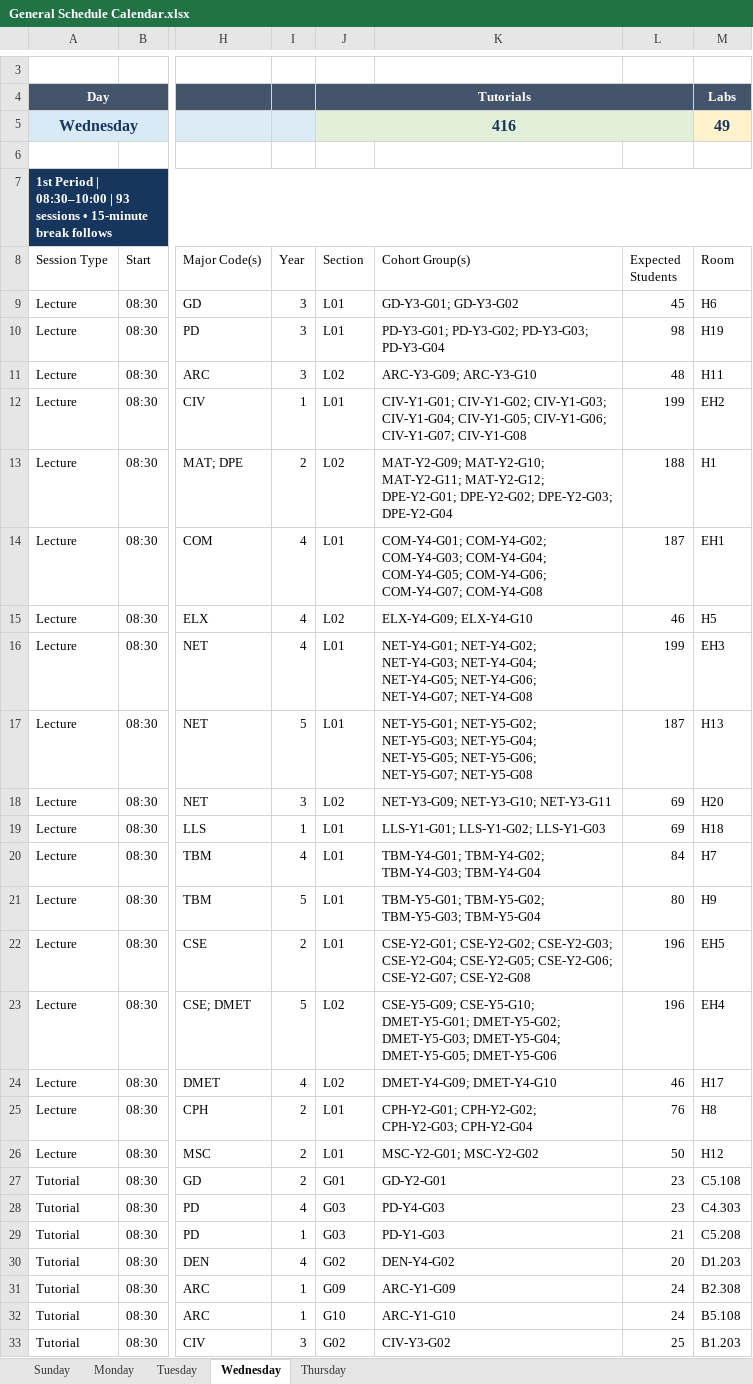
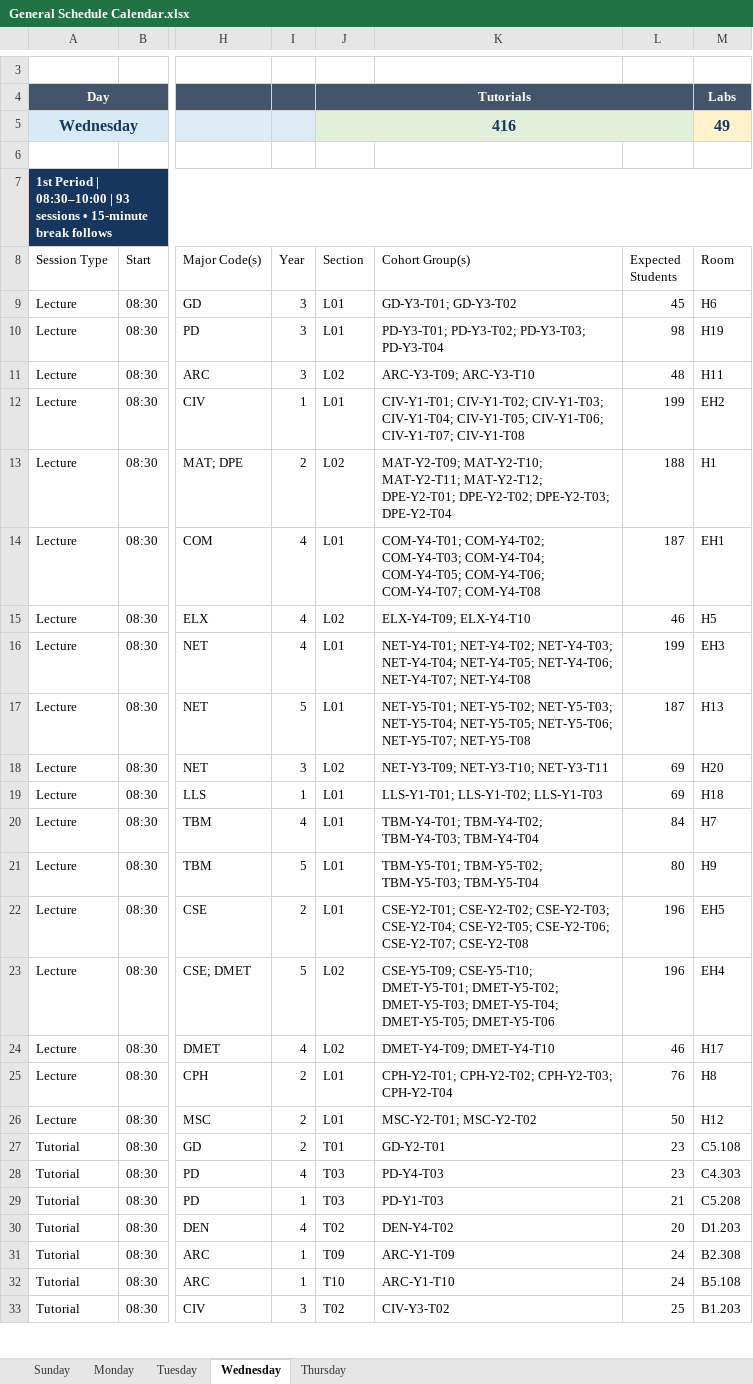
Before and after one commit to R-Abdelaty/MEGA-SHS, an Excel workbook: fake data/General Schedule Calendar.xlsx, sheet Wednesday, drawn as a sheet; only a part is shown, gaps mark what is left out; values as stored, in another font and other column widths than the file's, no borders; conditional formats and table styles not drawn; the diff covers the shown part only; the diff names each change by its address in the sheet, - before the commit and + after, or states it on an @@ line.

```diff
--- a/fake data/General Schedule Calendar.xlsx (sheet Wednesday)
+++ b/fake data/General Schedule Calendar.xlsx (sheet Wednesday)
-K9 (Cohort Group(s)): GD-Y3-G01; GD-Y3-G02
+K9 (Cohort Group(s)): GD-Y3-T01; GD-Y3-T02
-K10 (Cohort Group(s)): PD-Y3-G01; PD-Y3-G02; PD-Y3-G03; PD-Y3-G04
+K10 (Cohort Group(s)): PD-Y3-T01; PD-Y3-T02; PD-Y3-T03; PD-Y3-T04
-K11 (Cohort Group(s)): ARC-Y3-G09; ARC-Y3-G10
+K11 (Cohort Group(s)): ARC-Y3-T09; ARC-Y3-T10
-K12 (Cohort Group(s)): CIV-Y1-G01; CIV-Y1-G02; CIV-Y1-G03; CIV-Y1-G04; CIV-Y1-G05; CIV-Y1-G06; CIV-Y1-G07; CIV-Y1-G08
+K12 (Cohort Group(s)): CIV-Y1-T01; CIV-Y1-T02; CIV-Y1-T03; CIV-Y1-T04; CIV-Y1-T05; CIV-Y1-T06; CIV-Y1-T07; CIV-Y1-T08
-K13 (Cohort Group(s)): MAT-Y2-G09; MAT-Y2-G10; MAT-Y2-G11; MAT-Y2-G12; DPE-Y2-G01; DPE-Y2-G02; DPE-Y2-G03; DPE-Y2-G04
+K13 (Cohort Group(s)): MAT-Y2-T09; MAT-Y2-T10; MAT-Y2-T11; MAT-Y2-T12; DPE-Y2-T01; DPE-Y2-T02; DPE-Y2-T03; DPE-Y2-T04
-K14 (Cohort Group(s)): COM-Y4-G01; COM-Y4-G02; COM-Y4-G03; COM-Y4-G04; COM-Y4-G05; COM-Y4-G06; COM-Y4-G07; COM-Y4-G08
+K14 (Cohort Group(s)): COM-Y4-T01; COM-Y4-T02; COM-Y4-T03; COM-Y4-T04; COM-Y4-T05; COM-Y4-T06; COM-Y4-T07; COM-Y4-T08
-K15 (Cohort Group(s)): ELX-Y4-G09; ELX-Y4-G10
+K15 (Cohort Group(s)): ELX-Y4-T09; ELX-Y4-T10
-K16 (Cohort Group(s)): NET-Y4-G01; NET-Y4-G02; NET-Y4-G03; NET-Y4-G04; NET-Y4-G05; NET-Y4-G06; NET-Y4-G07; NET-Y4-G08
+K16 (Cohort Group(s)): NET-Y4-T01; NET-Y4-T02; NET-Y4-T03; NET-Y4-T04; NET-Y4-T05; NET-Y4-T06; NET-Y4-T07; NET-Y4-T08
-K17 (Cohort Group(s)): NET-Y5-G01; NET-Y5-G02; NET-Y5-G03; NET-Y5-G04; NET-Y5-G05; NET-Y5-G06; NET-Y5-G07; NET-Y5-G08
+K17 (Cohort Group(s)): NET-Y5-T01; NET-Y5-T02; NET-Y5-T03; NET-Y5-T04; NET-Y5-T05; NET-Y5-T06; NET-Y5-T07; NET-Y5-T08
-K18 (Cohort Group(s)): NET-Y3-G09; NET-Y3-G10; NET-Y3-G11
+K18 (Cohort Group(s)): NET-Y3-T09; NET-Y3-T10; NET-Y3-T11
-K19 (Cohort Group(s)): LLS-Y1-G01; LLS-Y1-G02; LLS-Y1-G03
+K19 (Cohort Group(s)): LLS-Y1-T01; LLS-Y1-T02; LLS-Y1-T03
-K20 (Cohort Group(s)): TBM-Y4-G01; TBM-Y4-G02; TBM-Y4-G03; TBM-Y4-G04
+K20 (Cohort Group(s)): TBM-Y4-T01; TBM-Y4-T02; TBM-Y4-T03; TBM-Y4-T04
-K21 (Cohort Group(s)): TBM-Y5-G01; TBM-Y5-G02; TBM-Y5-G03; TBM-Y5-G04
+K21 (Cohort Group(s)): TBM-Y5-T01; TBM-Y5-T02; TBM-Y5-T03; TBM-Y5-T04
-K22 (Cohort Group(s)): CSE-Y2-G01; CSE-Y2-G02; CSE-Y2-G03; CSE-Y2-G04; CSE-Y2-G05; CSE-Y2-G06; CSE-Y2-G07; CSE-Y2-G08
+K22 (Cohort Group(s)): CSE-Y2-T01; CSE-Y2-T02; CSE-Y2-T03; CSE-Y2-T04; CSE-Y2-T05; CSE-Y2-T06; CSE-Y2-T07; CSE-Y2-T08
-K23 (Cohort Group(s)): CSE-Y5-G09; CSE-Y5-G10; DMET-Y5-G01; DMET-Y5-G02; DMET-Y5-G03; DMET-Y5-G04; DMET-Y5-G05; DMET-Y5-G06
+K23 (Cohort Group(s)): CSE-Y5-T09; CSE-Y5-T10; DMET-Y5-T01; DMET-Y5-T02; DMET-Y5-T03; DMET-Y5-T04; DMET-Y5-T05; DMET-Y5-T06
-K24 (Cohort Group(s)): DMET-Y4-G09; DMET-Y4-G10
+K24 (Cohort Group(s)): DMET-Y4-T09; DMET-Y4-T10
-K25 (Cohort Group(s)): CPH-Y2-G01; CPH-Y2-G02; CPH-Y2-G03; CPH-Y2-G04
+K25 (Cohort Group(s)): CPH-Y2-T01; CPH-Y2-T02; CPH-Y2-T03; CPH-Y2-T04
-K26 (Cohort Group(s)): MSC-Y2-G01; MSC-Y2-G02
+K26 (Cohort Group(s)): MSC-Y2-T01; MSC-Y2-T02
-J27 (Section): G01
+J27 (Section): T01
-K27 (Cohort Group(s)): GD-Y2-G01
+K27 (Cohort Group(s)): GD-Y2-T01
-J28:J29 (Section): G03
+J28:J29 (Section): T03
-K28 (Cohort Group(s)): PD-Y4-G03
+K28 (Cohort Group(s)): PD-Y4-T03
-K29 (Cohort Group(s)): PD-Y1-G03
+K29 (Cohort Group(s)): PD-Y1-T03
-J30 (Section): G02
+J30 (Section): T02
-K30 (Cohort Group(s)): DEN-Y4-G02
+K30 (Cohort Group(s)): DEN-Y4-T02
-J31 (Section): G09
+J31 (Section): T09
-K31 (Cohort Group(s)): ARC-Y1-G09
+K31 (Cohort Group(s)): ARC-Y1-T09
-J32 (Section): G10
+J32 (Section): T10
-K32 (Cohort Group(s)): ARC-Y1-G10
+K32 (Cohort Group(s)): ARC-Y1-T10
-J33 (Section): G02
+J33 (Section): T02
-K33 (Cohort Group(s)): CIV-Y3-G02
+K33 (Cohort Group(s)): CIV-Y3-T02
```
Also changed, not shown: 985 edited cells elsewhere in this sheet, sheet Sunday, sheet Thursday, sheet Tuesday, sheet Monday, fake data/01_Room_Schedule.xlsx, fake data/03_Student_Enrollment.xlsx, 11 other files.
